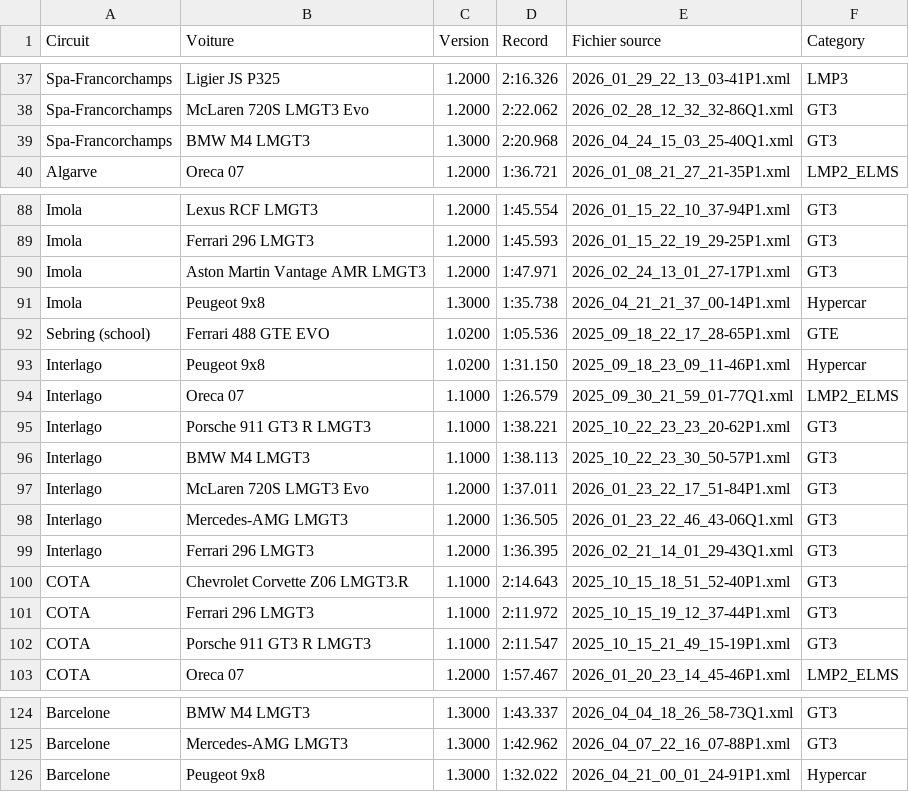
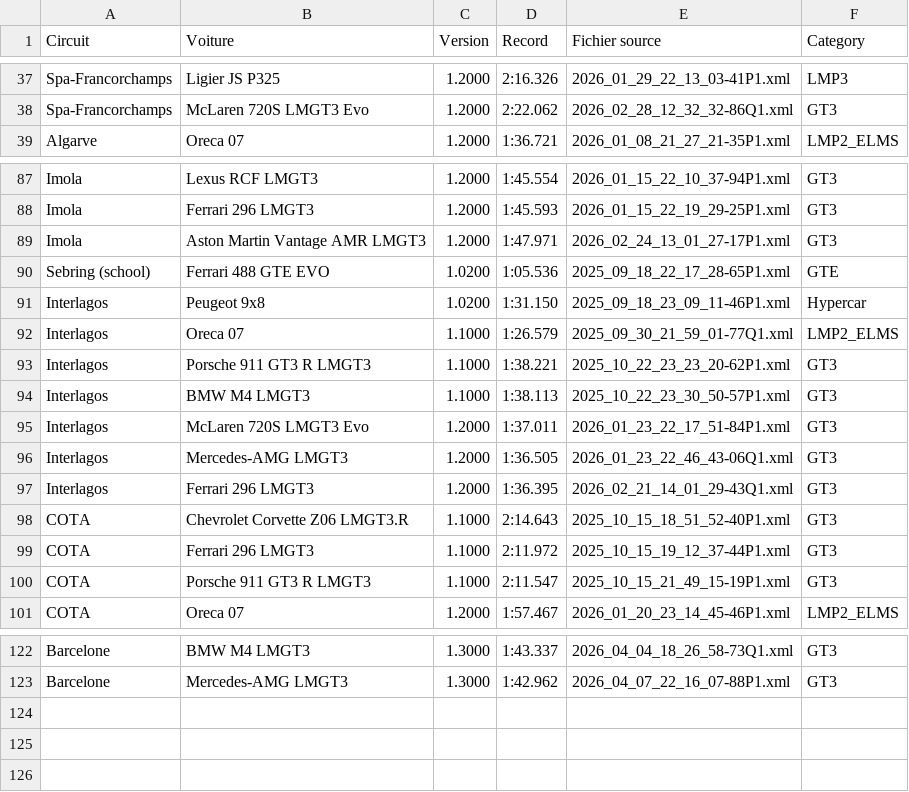
Before and after one commit to f1destatistiques-dotcom/LMU-stats, a CSV file: records.csv, drawn as a sheet; only a part is shown, gaps mark what is left out.

```diff
--- a/records.csv
+++ b/records.csv
@@ -38,3 +38,2 @@ Spa-Francorchamps,Ligier JS P325,1.2000,2:16.326,2026_01_29_22_13_03-41P1.xml,LM
 Spa-Francorchamps,McLaren 720S LMGT3 Evo,1.2000,2:22.062,2026_02_28_12_32_32-86Q1.xml,GT3
-Spa-Francorchamps,BMW M4 LMGT3,1.3000,2:20.968,2026_04_24_15_03_25-40Q1.xml,GT3
 Algarve,Oreca 07,1.2000,1:36.721,2026_01_08_21_27_21-35P1.xml,LMP2_ELMS
@@ -90,11 +89,10 @@ Imola,Ferrari 296 LMGT3,1.2000,1:45.593,2026_01_15_22_19_29-25P1.xml,GT3
 Imola,Aston Martin Vantage AMR LMGT3,1.2000,1:47.971,2026_02_24_13_01_27-17P1.xml,GT3
-Imola,Peugeot 9x8,1.3000,1:35.738,2026_04_21_21_37_00-14P1.xml,Hypercar
 Sebring (school),Ferrari 488 GTE EVO,1.0200,1:05.536,2025_09_18_22_17_28-65P1.xml,GTE
-Interlago,Peugeot 9x8,1.0200,1:31.150,2025_09_18_23_09_11-46P1.xml,Hypercar
-Interlago,Oreca 07,1.1000,1:26.579,2025_09_30_21_59_01-77Q1.xml,LMP2_ELMS
-Interlago,Porsche 911 GT3 R LMGT3,1.1000,1:38.221,2025_10_22_23_23_20-62P1.xml,GT3
-Interlago,BMW M4 LMGT3,1.1000,1:38.113,2025_10_22_23_30_50-57P1.xml,GT3
-Interlago,McLaren 720S LMGT3 Evo,1.2000,1:37.011,2026_01_23_22_17_51-84P1.xml,GT3
-Interlago,Mercedes-AMG LMGT3,1.2000,1:36.505,2026_01_23_22_46_43-06Q1.xml,GT3
-Interlago,Ferrari 296 LMGT3,1.2000,1:36.395,2026_02_21_14_01_29-43Q1.xml,GT3
+Interlagos,Peugeot 9x8,1.0200,1:31.150,2025_09_18_23_09_11-46P1.xml,Hypercar
+Interlagos,Oreca 07,1.1000,1:26.579,2025_09_30_21_59_01-77Q1.xml,LMP2_ELMS
+Interlagos,Porsche 911 GT3 R LMGT3,1.1000,1:38.221,2025_10_22_23_23_20-62P1.xml,GT3
+Interlagos,BMW M4 LMGT3,1.1000,1:38.113,2025_10_22_23_30_50-57P1.xml,GT3
+Interlagos,McLaren 720S LMGT3 Evo,1.2000,1:37.011,2026_01_23_22_17_51-84P1.xml,GT3
+Interlagos,Mercedes-AMG LMGT3,1.2000,1:36.505,2026_01_23_22_46_43-06Q1.xml,GT3
+Interlagos,Ferrari 296 LMGT3,1.2000,1:36.395,2026_02_21_14_01_29-43Q1.xml,GT3
 COTA,Chevrolet Corvette Z06 LMGT3.R,1.1000,2:14.643,2025_10_15_18_51_52-40P1.xml,GT3
@@ -125,2 +123 @@ Barcelone,BMW M4 LMGT3,1.3000,1:43.337,2026_04_04_18_26_58-73Q1.xml,GT3
 Barcelone,Mercedes-AMG LMGT3,1.3000,1:42.962,2026_04_07_22_16_07-88P1.xml,GT3
-Barcelone,Peugeot 9x8,1.3000,1:32.022,2026_04_21_00_01_24-91P1.xml,Hypercar
```
Also changed, not shown: general_data.csv, laps_by_circuit.csv, 1 other file.
